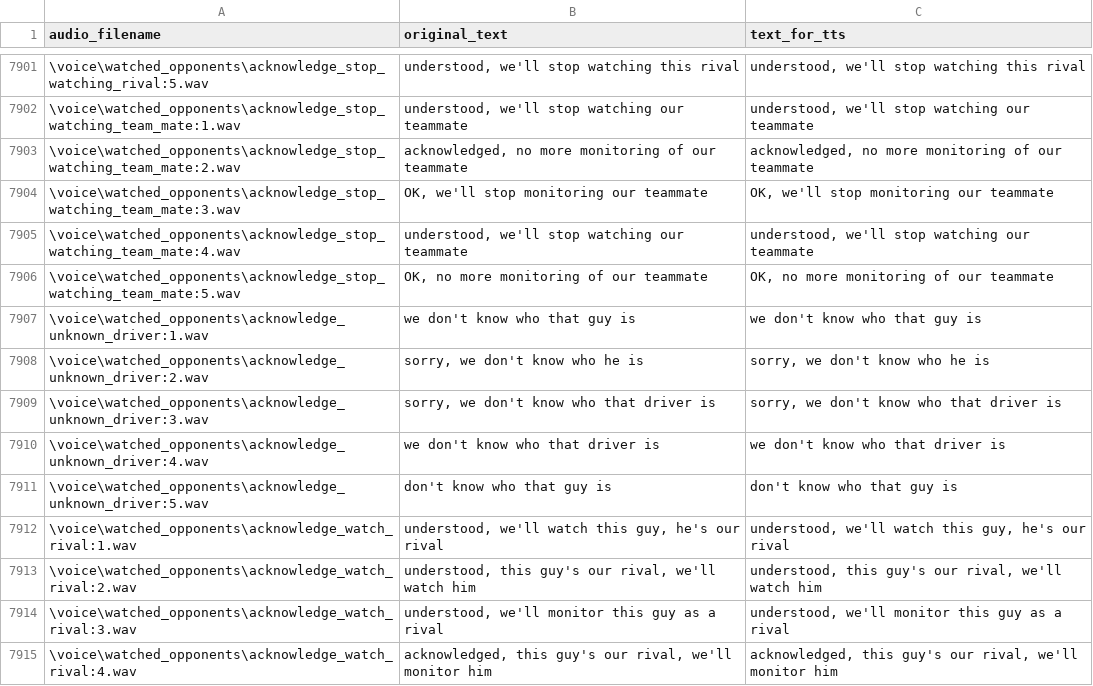
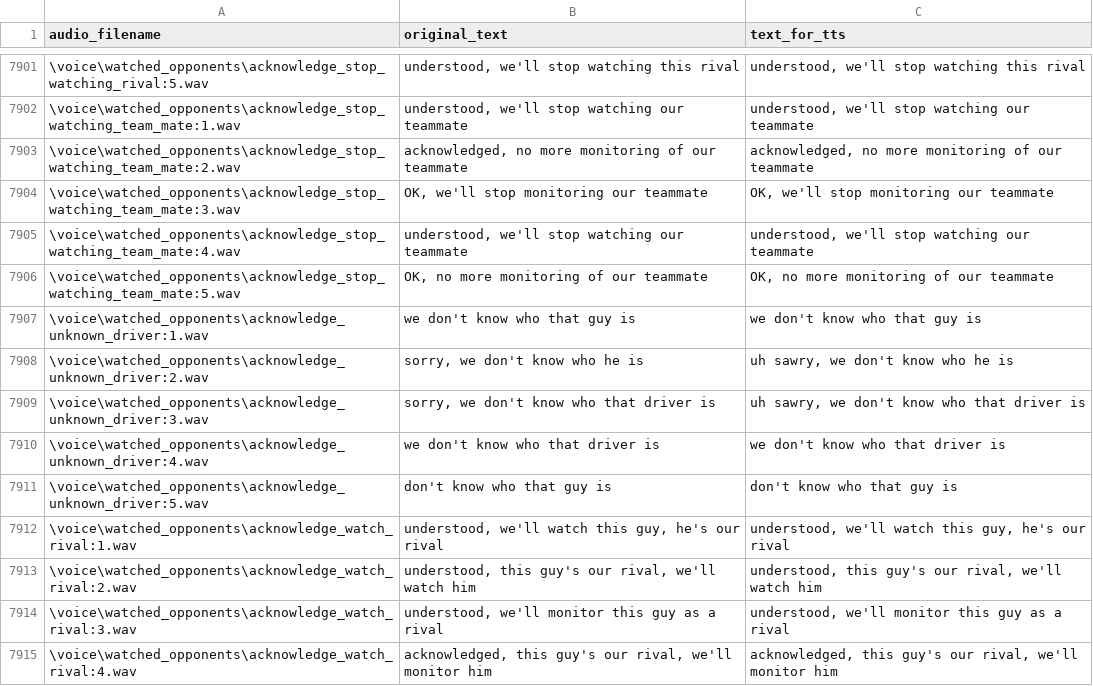
Before and after one commit to cktlco/crew-chief-autovoicepack, a CSV file: phrase_inventory.csv (was audio_file_inventory.csv), drawn as a sheet; only a part is shown, gaps mark what is left out; the diff covers the shown part only.

```diff
--- a/audio_file_inventory.csv
+++ b/phrase_inventory.csv
@@ -7907,4 +7907,4 @@ audio_filename,original_text,text_for_tts
 \voice\watched_opponents\acknowledge_unknown_driver:1.wav,we don't know who that guy is,we don't know who that guy is
-\voice\watched_opponents\acknowledge_unknown_driver:2.wav,"sorry, we don't know who he is","sorry, we don't know who he is"
-\voice\watched_opponents\acknowledge_unknown_driver:3.wav,"sorry, we don't know who that driver is","sorry, we don't know who that driver is"
+\voice\watched_opponents\acknowledge_unknown_driver:2.wav,"sorry, we don't know who he is","uh sawry, we don't know who he is"
+\voice\watched_opponents\acknowledge_unknown_driver:3.wav,"sorry, we don't know who that driver is","uh sawry, we don't know who that driver is"
 \voice\watched_opponents\acknowledge_unknown_driver:4.wav,we don't know who that driver is,we don't know who that driver is
```
Also changed, not shown: 29 edited cells elsewhere in this file, 5 other files.
